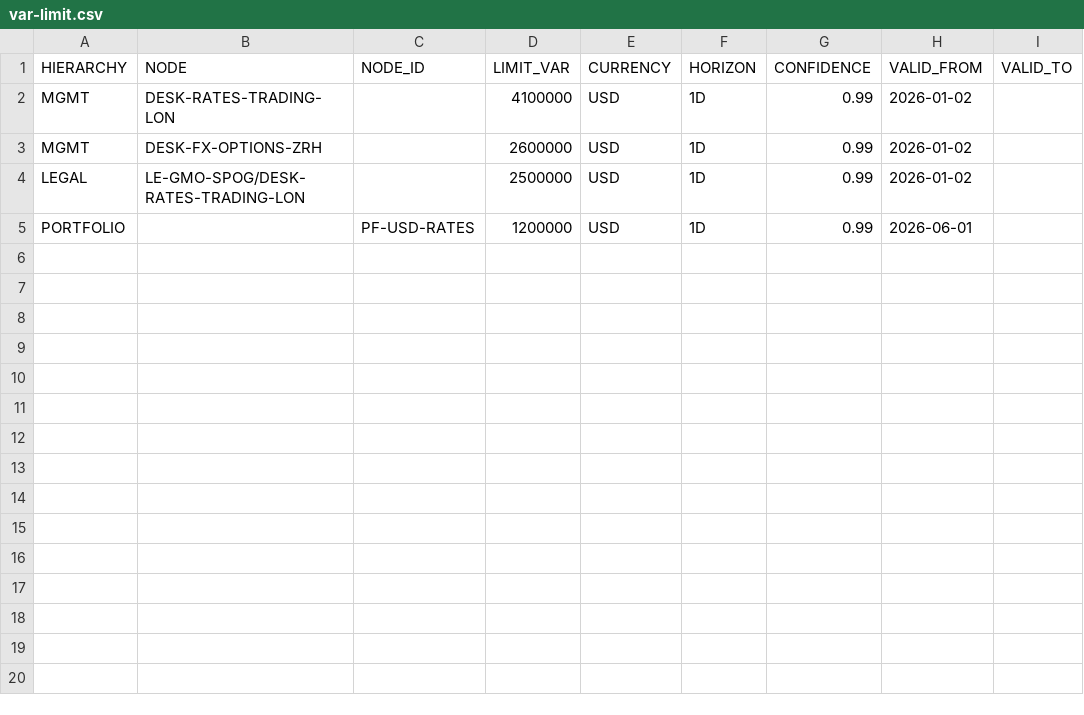
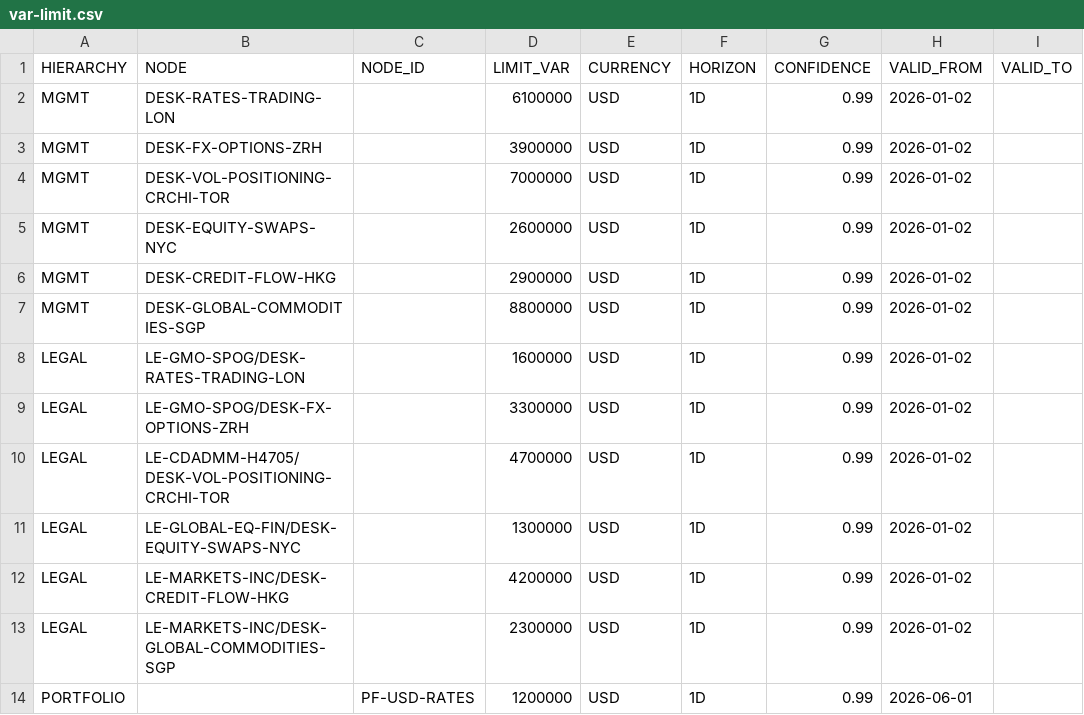
Before and after one commit to ajsinha/drishti, a CSV file: tools/mrloader/samples/var-limit.csv, drawn as a sheet.

Commit message:
CSV loaders, step 4 (wave 1, pages, samples, the day): mappings for legal-entity, desk, book (+ book.pvf from the PVF portfolio file, through the shared id rules), risk-factor, var-limit, desk-pnl and position-sensitivity (parents and a child file grouped into SENSITIVITIES, duplicates, orphans and missing lists rejected); kind_docs.py writes and checks one generated page per kind and the index; mr_gen.py writes the synthetic sample day (and its PVF extract); mr_run.py runs a day in dependency order, checks the links across kinds (links.py; a limit's node from the pack's hierarchies), writes links-<date>.csv and the day's summary, hands over or loads in order, prints the delete plan; DAILY_RUNBOOK.md; tests

```diff
--- a/tools/mrloader/samples/var-limit.csv
+++ b/tools/mrloader/samples/var-limit.csv
@@ -1,5 +1,14 @@
 HIERARCHY,NODE,NODE_ID,LIMIT_VAR,CURRENCY,HORIZON,CONFIDENCE,VALID_FROM,VALID_TO
-MGMT,DESK-RATES-TRADING-LON,,4100000,USD,1D,0.99,2026-01-02,
-MGMT,DESK-FX-OPTIONS-ZRH,,2600000,USD,1D,0.99,2026-01-02,
-LEGAL,LE-GMO-SPOG/DESK-RATES-TRADING-LON,,2500000,USD,1D,0.99,2026-01-02,
+MGMT,DESK-RATES-TRADING-LON,,6100000,USD,1D,0.99,2026-01-02,
+MGMT,DESK-FX-OPTIONS-ZRH,,3900000,USD,1D,0.99,2026-01-02,
+MGMT,DESK-VOL-POSITIONING-CRCHI-TOR,,7000000,USD,1D,0.99,2026-01-02,
+MGMT,DESK-EQUITY-SWAPS-NYC,,2600000,USD,1D,0.99,2026-01-02,
+MGMT,DESK-CREDIT-FLOW-HKG,,2900000,USD,1D,0.99,2026-01-02,
+MGMT,DESK-GLOBAL-COMMODITIES-SGP,,8800000,USD,1D,0.99,2026-01-02,
+LEGAL,LE-GMO-SPOG/DESK-RATES-TRADING-LON,,1600000,USD,1D,0.99,2026-01-02,
+LEGAL,LE-GMO-SPOG/DESK-FX-OPTIONS-ZRH,,3300000,USD,1D,0.99,2026-01-02,
+LEGAL,LE-CDADMM-H4705/DESK-VOL-POSITIONING-CRCHI-TOR,,4700000,USD,1D,0.99,2026-01-02,
+LEGAL,LE-GLOBAL-EQ-FIN/DESK-EQUITY-SWAPS-NYC,,1300000,USD,1D,0.99,2026-01-02,
+LEGAL,LE-MARKETS-INC/DESK-CREDIT-FLOW-HKG,,4200000,USD,1D,0.99,2026-01-02,
+LEGAL,LE-MARKETS-INC/DESK-GLOBAL-COMMODITIES-SGP,,2300000,USD,1D,0.99,2026-01-02,
 PORTFOLIO,,PF-USD-RATES,1200000,USD,1D,0.99,2026-06-01,
```
Also changed, not shown: 44 other files.
